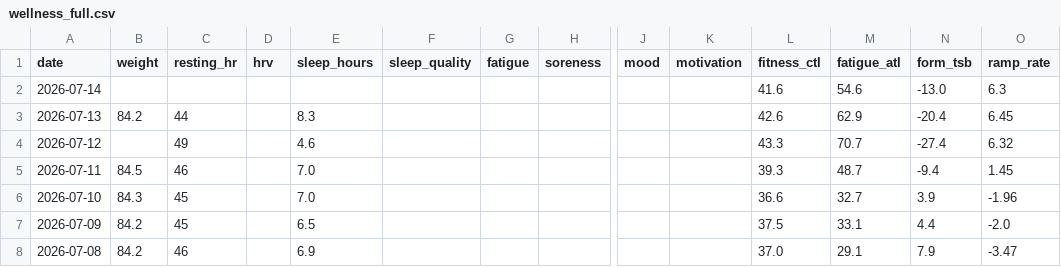
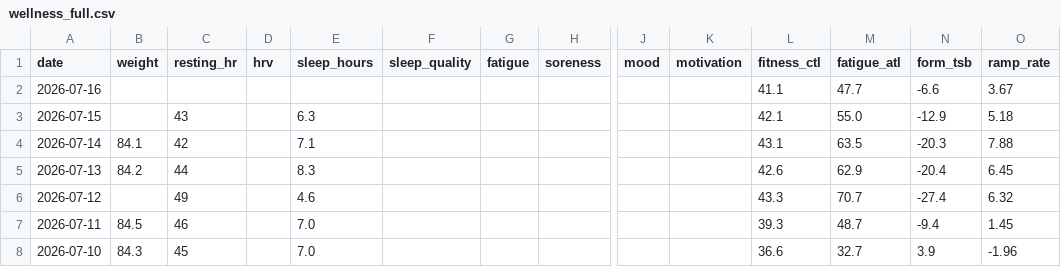
Before and after one commit to basch1117/trainingdata, a CSV file: wellness_full.csv, drawn as a sheet; only a part is shown, gaps mark what is left out; the shorter side is filled out with more unchanged rows; addresses are those after the commit; rows hold the shown columns only; the diff names each change by its address in the sheet, - before the commit and + after, or states it on an @@ line.

Commit message:
Update training data 2026-07-16

```diff
--- a/wellness_full.csv
+++ b/wellness_full.csv
+row 2: 2026-07-16 |  |  |  |  |  |  |  |  |  | 41.1 | 47.7 | -6.6 | 3.67
+row 3: 2026-07-15 |  | 43 |  | 6.3 |  |  |  |  |  | 42.1 | 55.0 | -12.9 | 5.18
-B4 (weight): (empty)
+B4 (weight): 84.1
-C4 (resting_hr): (empty)
+C4 (resting_hr): 42
-E4 (sleep_hours): (empty)
+E4 (sleep_hours): 7.1
-L4 (fitness_ctl): 41.6
+L4 (fitness_ctl): 43.1
-M4 (fatigue_atl): 54.6
+M4 (fatigue_atl): 63.5
-N4 (form_tsb): -13.0
+N4 (form_tsb): -20.3
-O4 (ramp_rate): 6.3
+O4 (ramp_rate): 7.88
```
Also changed, not shown: activities_12weeks.csv, activities_full.csv, 3 other files.
